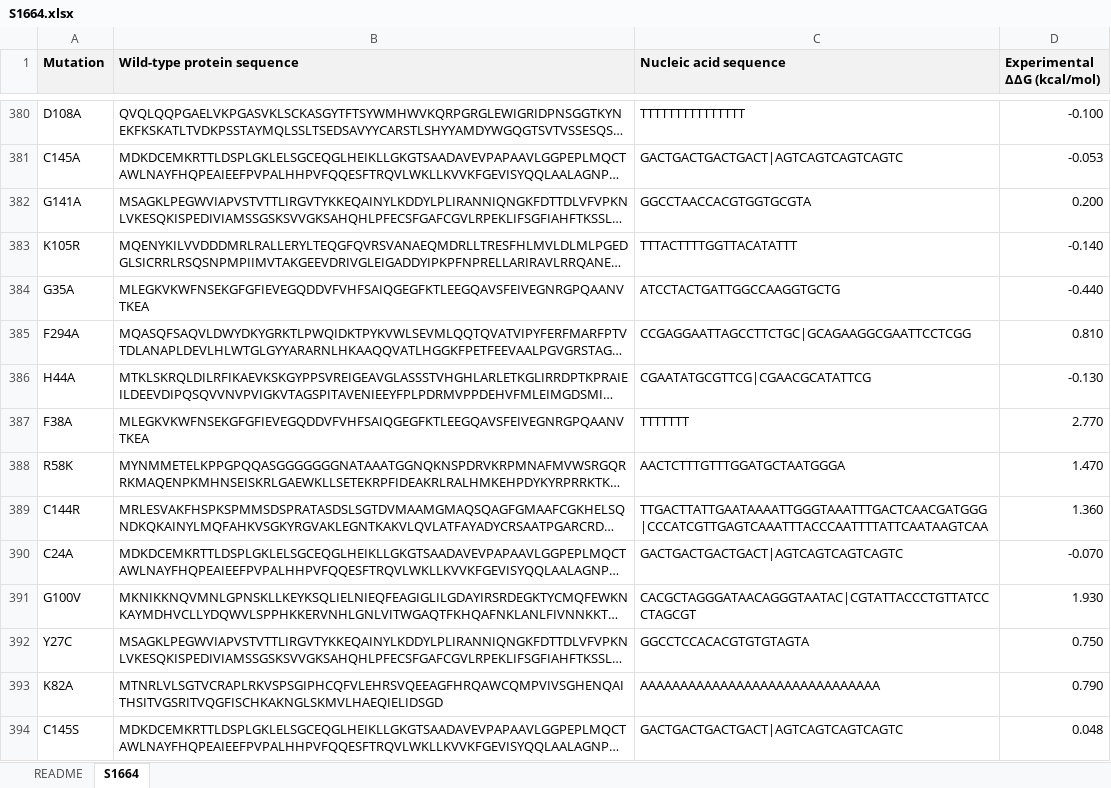
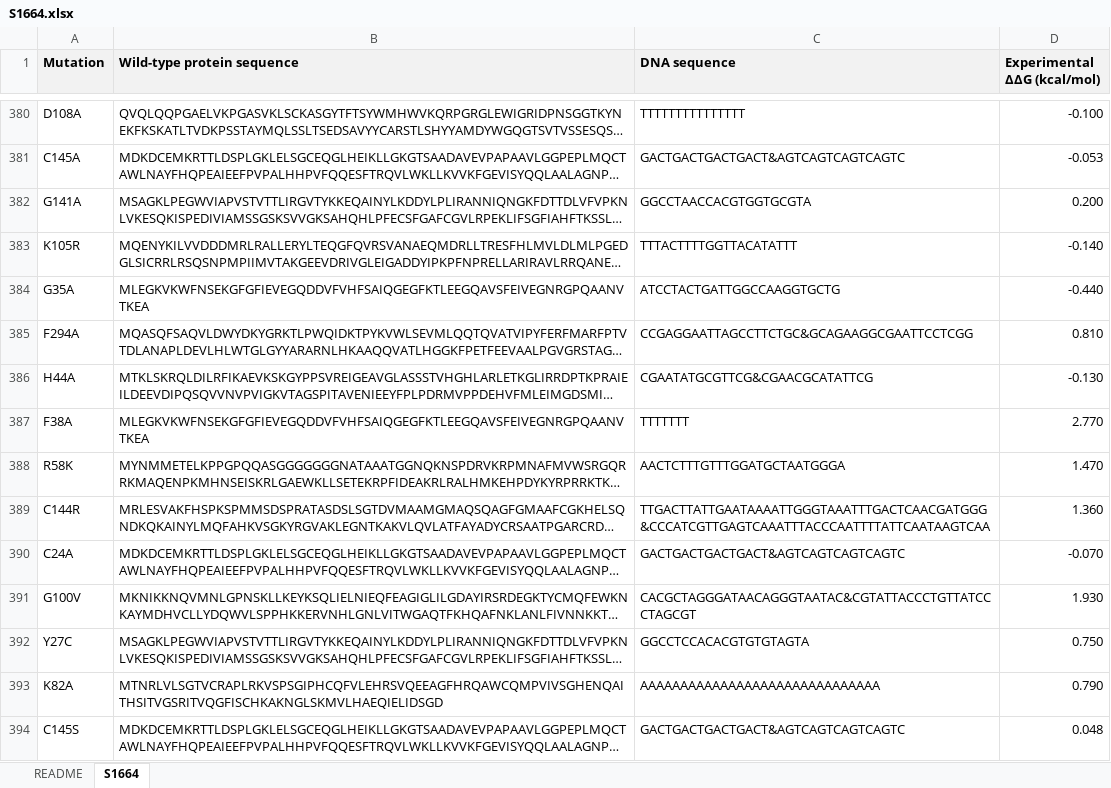
Before and after one commit to minghuilab/PremPNI, an Excel workbook: datasets/S1664.xlsx, sheet S1664, drawn as a sheet; only a part is shown, gaps mark what is left out; long unchanged cells end in …; values as stored, in another font and other column widths than the file's, no borders; table styles not drawn; the diff covers the shown part only; the diff names each change by its address in the sheet, - before the commit and + after, or states it on an @@ line.

```diff
--- a/datasets/S1664.xlsx (sheet S1664)
+++ b/datasets/S1664.xlsx (sheet S1664)
-C1: Nucleic acid sequence
+C1: DNA sequence
-C381 (DNA sequence): GACTGACTGACTGACT|AGTCAGTCAGTCAGTC
+C381 (DNA sequence): GACTGACTGACTGACT&AGTCAGTCAGTCAGTC
-C385 (DNA sequence): CCGAGGAATTAGCCTTCTGC|GCAGAAGGCGAATTCCTCGG
+C385 (DNA sequence): CCGAGGAATTAGCCTTCTGC&GCAGAAGGCGAATTCCTCGG
-C386 (DNA sequence): CGAATATGCGTTCG|CGAACGCATATTCG
+C386 (DNA sequence): CGAATATGCGTTCG&CGAACGCATATTCG
-C389 (DNA sequence): TTGACTTATTGAATAAAATTGGGTAAATTTGACTCAACGATGGG|CCCATCGTTGAGTCAAATTTACCCAATTTTATTCAATAAGTCAA
+C389 (DNA sequence): TTGACTTATTGAATAAAATTGGGTAAATTTGACTCAACGATGGG&CCCATCGTTGAGTCAAATTTACCCAATTTTATTCAATAAGTCAA
-C390 (DNA sequence): GACTGACTGACTGACT|AGTCAGTCAGTCAGTC
+C390 (DNA sequence): GACTGACTGACTGACT&AGTCAGTCAGTCAGTC
-C391 (DNA sequence): CACGCTAGGGATAACAGGGTAATAC|CGTATTACCCTGTTATCCCTAGCGT
+C391 (DNA sequence): CACGCTAGGGATAACAGGGTAATAC&CGTATTACCCTGTTATCCCTAGCGT
-C394 (DNA sequence): GACTGACTGACTGACT|AGTCAGTCAGTCAGTC
+C394 (DNA sequence): GACTGACTGACTGACT&AGTCAGTCAGTCAGTC
```
Also changed, not shown: 951 edited cells elsewhere in this sheet, sheet README, datasets/S1150.xlsx, datasets/S1336.xlsx, 1 other file.
